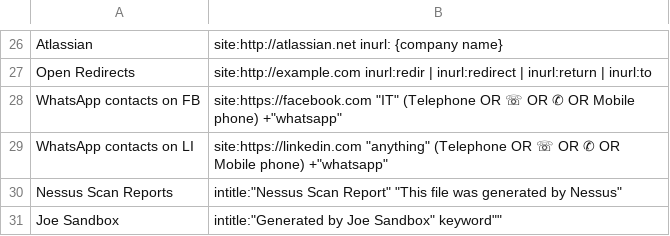
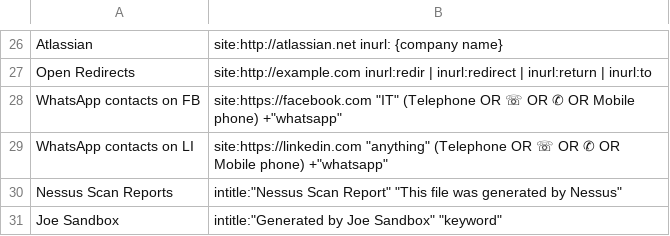
Before and after one commit to BushidoUK/OSINT-SearchOperators, a CSV file: GoogleDorks.csv, drawn as a sheet; only a part is shown, gaps mark what is left out.

Commit message:
Update GoogleDorks.csv

```diff
--- a/GoogleDorks.csv
+++ b/GoogleDorks.csv
@@ -30,2 +30,2 @@ WhatsApp contacts on LI,"site:https://linkedin.com ""anything"" (Telephone OR
 Nessus Scan Reports,"intitle:""Nessus Scan Report"" ""This file was generated by Nessus"" "
-Joe Sandbox,"intitle:""Generated by Joe Sandbox"" "keyword""
+Joe Sandbox,"intitle:""Generated by Joe Sandbox"" ""keyword"""
```
